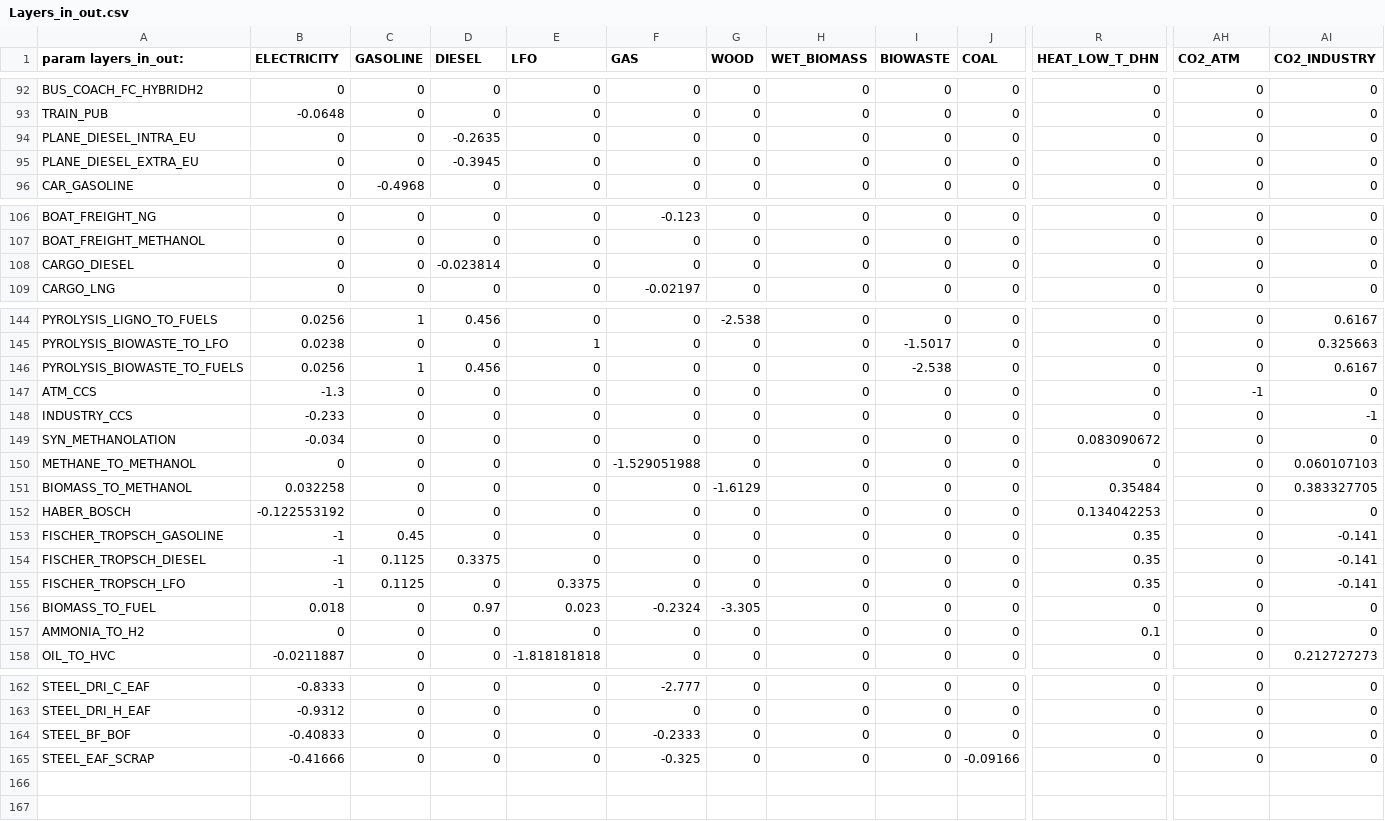
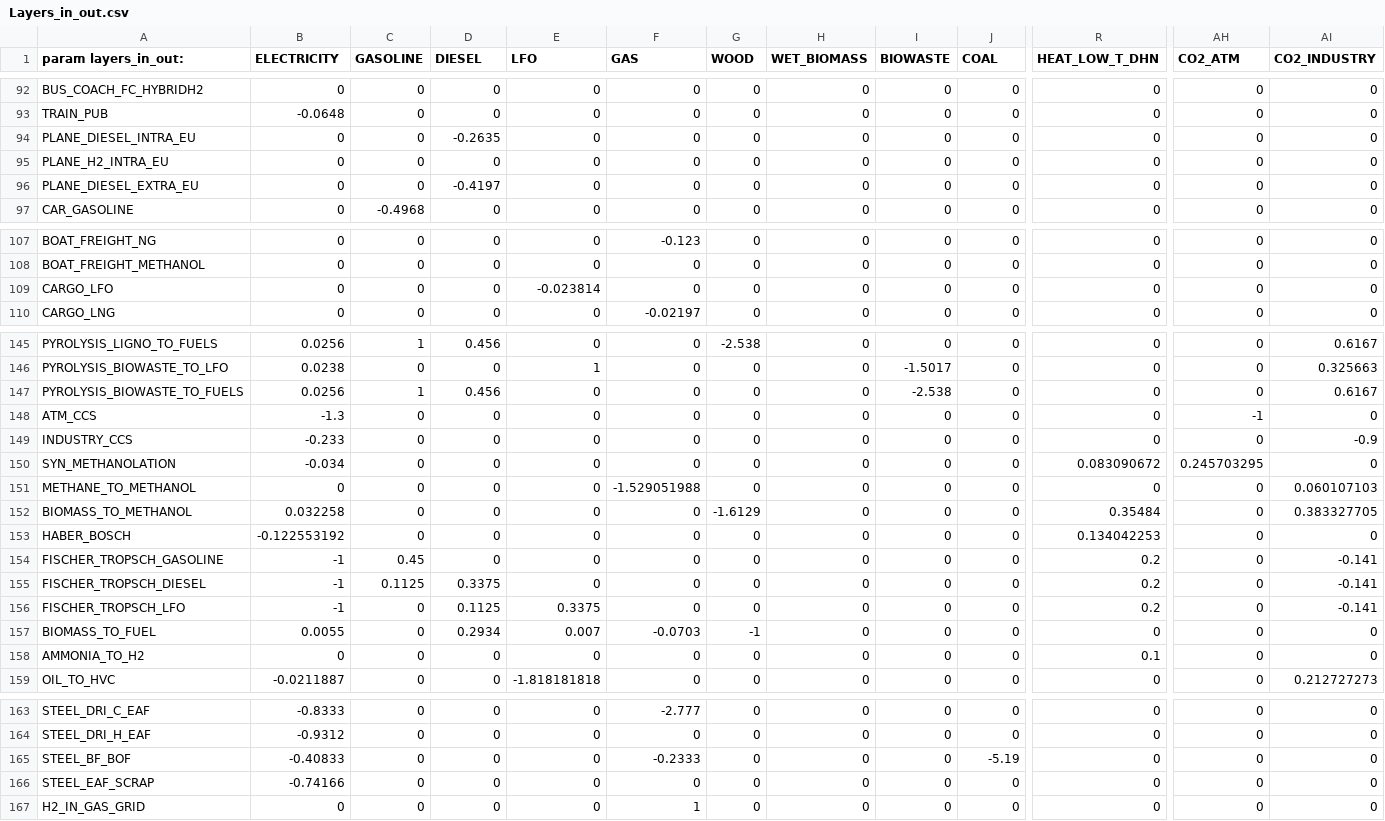
Before and after one commit to Julien-Jacquemin/EnergyScope_multi_cells, a CSV file: Data/2035/00_INDEP/Layers_in_out.csv, drawn as a sheet; only a part is shown, gaps mark what is left out; addresses are those after the commit; rows hold the shown columns only; the diff covers the shown part only; the diff names each change by its address in the sheet, - before the commit and + after, or states it on an @@ line.

Commit message:
Update Fischer Tropsch. Add Hydrogen plane. Add H2 gas grid injection.

```diff
--- a/Data/2035/00_INDEP/Layers_in_out.csv
+++ b/Data/2035/00_INDEP/Layers_in_out.csv
+row 95: PLANE_H2_INTRA_EU | 0 | 0 | 0 | 0 | 0 | 0 | 0 | 0 | 0 | 0 | 0 | 0
-D96 (DIESEL): -0.3945
+D96 (DIESEL): -0.4197
-A109 (param layers_in_out:): CARGO_DIESEL
+A109 (param layers_in_out:): CARGO_LFO
-D109 (DIESEL): -0.023814
+D109 (DIESEL): 0
-E109 (LFO): 0
+E109 (LFO): -0.023814
-AI149 (CO2_INDUSTRY): -1
+AI149 (CO2_INDUSTRY): -0.9
-AH150 (CO2_ATM): 0
+AH150 (CO2_ATM): 0.245703295
-R154:R156 (HEAT_LOW_T_DHN): 0.35
+R154:R156 (HEAT_LOW_T_DHN): 0.2
-C156 (GASOLINE): 0.1125
+C156 (GASOLINE): 0
-D156 (DIESEL): 0
+D156 (DIESEL): 0.1125
-B157 (ELECTRICITY): 0.018
+B157 (ELECTRICITY): 0.0055
-D157 (DIESEL): 0.97
+D157 (DIESEL): 0.2934
-E157 (LFO): 0.023
+E157 (LFO): 0.007
-F157 (GAS): -0.2324
+F157 (GAS): -0.0703
-G157 (WOOD): -3.305
+G157 (WOOD): -1
-J165 (COAL): 0
+J165 (COAL): -5.19
-B166 (ELECTRICITY): -0.41666
+B166 (ELECTRICITY): -0.74166
-F166 (GAS): -0.325
+F166 (GAS): 0
-J166 (COAL): -0.09166
+J166 (COAL): 0
+row 167: H2_IN_GAS_GRID | 0 | 0 | 0 | 0 | 1 | 0 | 0 | 0 | 0 | 0 | 0 | 0
```
Also changed, not shown: 10 edited cells elsewhere in this file.
